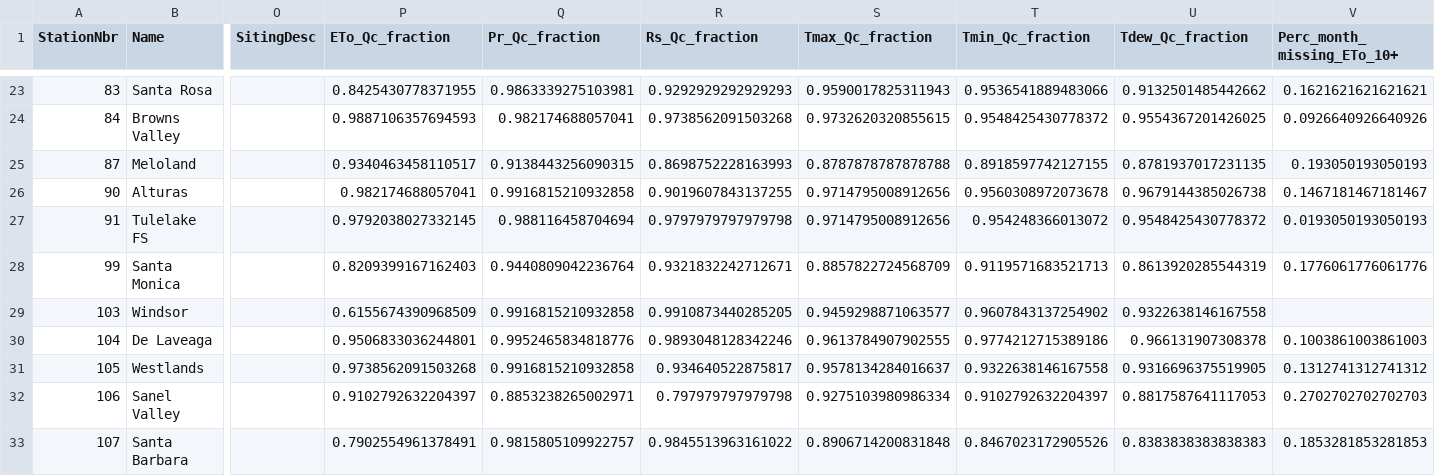
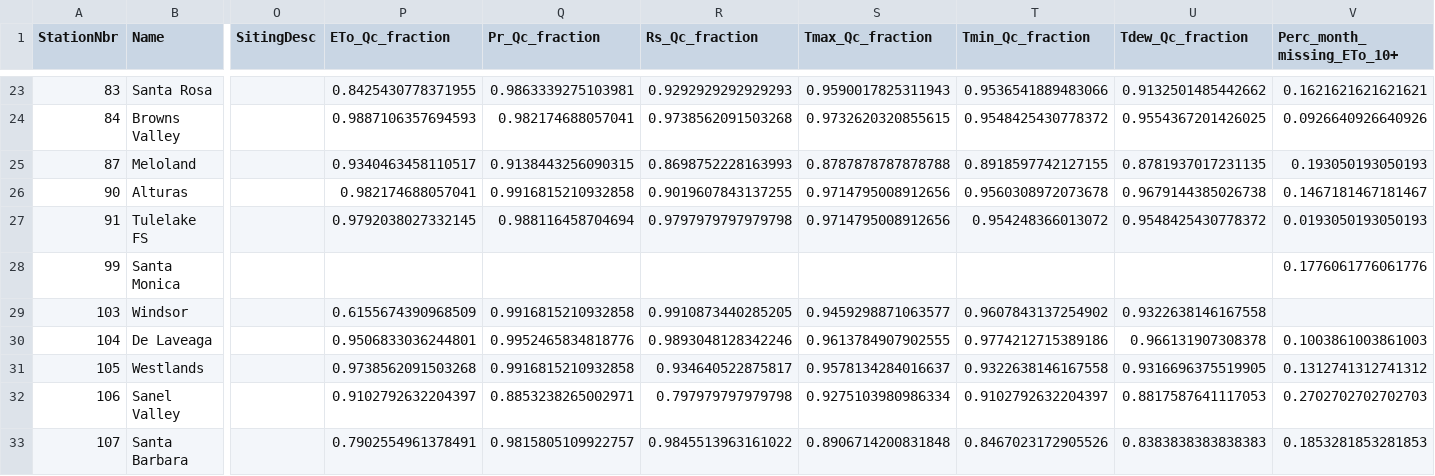
Before and after one commit to tr3nt-tayl0r/cimis_library, a CSV file: src/stations/stations-meta.csv, drawn as a sheet; only a part is shown, gaps mark what is left out; the diff names each change by its address in the sheet, - before the commit and + after, or states it on an @@ line.

```diff
--- a/src/stations/stations-meta.csv
+++ b/src/stations/stations-meta.csv
-P28 (ETo_Qc_fraction): 0.8209399167162403
+P28 (ETo_Qc_fraction): (empty)
-Q28 (Pr_Qc_fraction): 0.9440809042236764
+Q28 (Pr_Qc_fraction): (empty)
-R28 (Rs_Qc_fraction): 0.9321832242712671
+R28 (Rs_Qc_fraction): (empty)
-S28 (Tmax_Qc_fraction): 0.8857822724568709
+S28 (Tmax_Qc_fraction): (empty)
-T28 (Tmin_Qc_fraction): 0.9119571683521713
+T28 (Tmin_Qc_fraction): (empty)
-U28 (Tdew_Qc_fraction): 0.8613920285544319
+U28 (Tdew_Qc_fraction): (empty)
```
Also changed, not shown: 4 other files.
